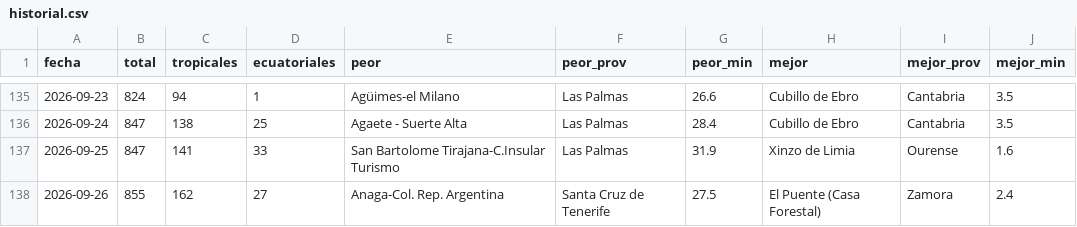
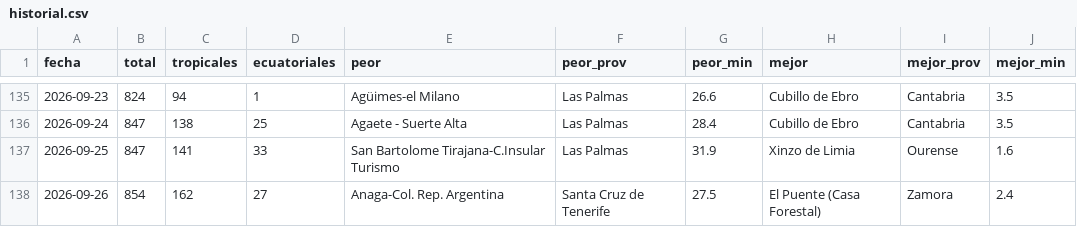
Before and after one commit to prestigyo/refugio-climatico, a CSV file: docs/parte/historial.csv, drawn as a sheet; only a part is shown, gaps mark what is left out.

```diff
--- a/docs/parte/historial.csv
+++ b/docs/parte/historial.csv
@@ -137,2 +137,2 @@ fecha,total,tropicales,ecuatoriales,peor,peor_prov,peor_min,mejor,mejor_prov,mej
 2026-09-25,847,141,33,San Bartolome Tirajana-C.Insular Turismo,Las Palmas,31.9,Xinzo de Limia,Ourense,1.6
-2026-09-26,855,162,27,Anaga-Col. Rep. Argentina,Santa Cruz de Tenerife,27.5,El Puente (Casa Forestal),Zamora,2.4
+2026-09-26,854,162,27,Anaga-Col. Rep. Argentina,Santa Cruz de Tenerife,27.5,El Puente (Casa Forestal),Zamora,2.4
```
Also changed, not shown: 6 other files.
